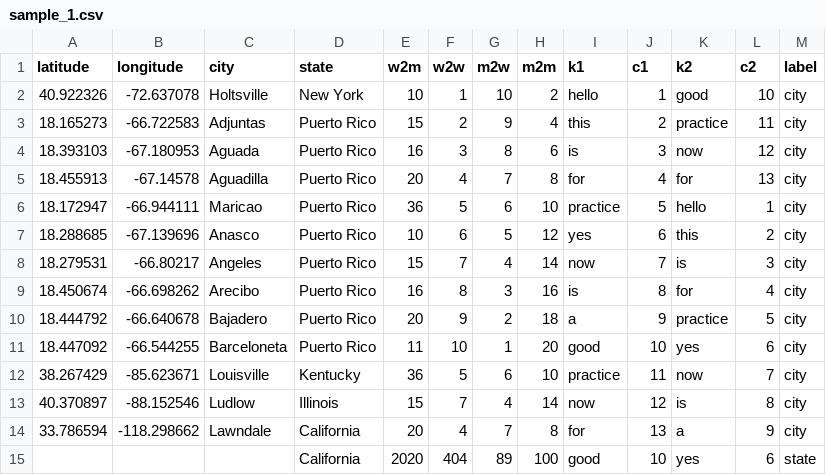
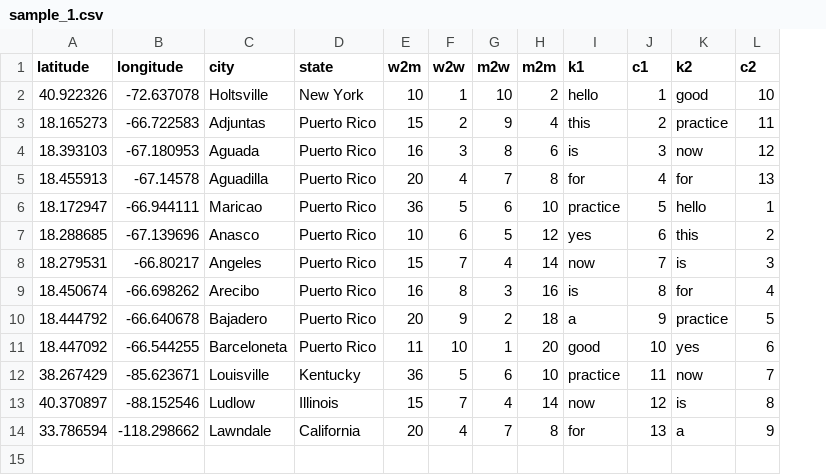
Before and after one commit to hidykong/Craigslove, a CSV file: vis/data/sample_1.csv, drawn as a sheet; the diff names each change by its address in the sheet, - before the commit and + after, or states it on an @@ line.

Commit message:
Cities with varied sizes
I have separated state.csv from the sample (city).csv
It was just a lot easier for me to do it this way.
Ben, if you want to remerge the csv's that works, that's fine with me.
I just didn't see an easier way of doing this.

```diff
--- a/vis/data/sample_1.csv
+++ b/vis/data/sample_1.csv
-column M (label), rows 2-14: all city
-row 15:  |  |  | California | 2020 | 404 | 89 | 100 | good | 10 | yes | 6 | state
```
Also changed, not shown: 2 other files.
